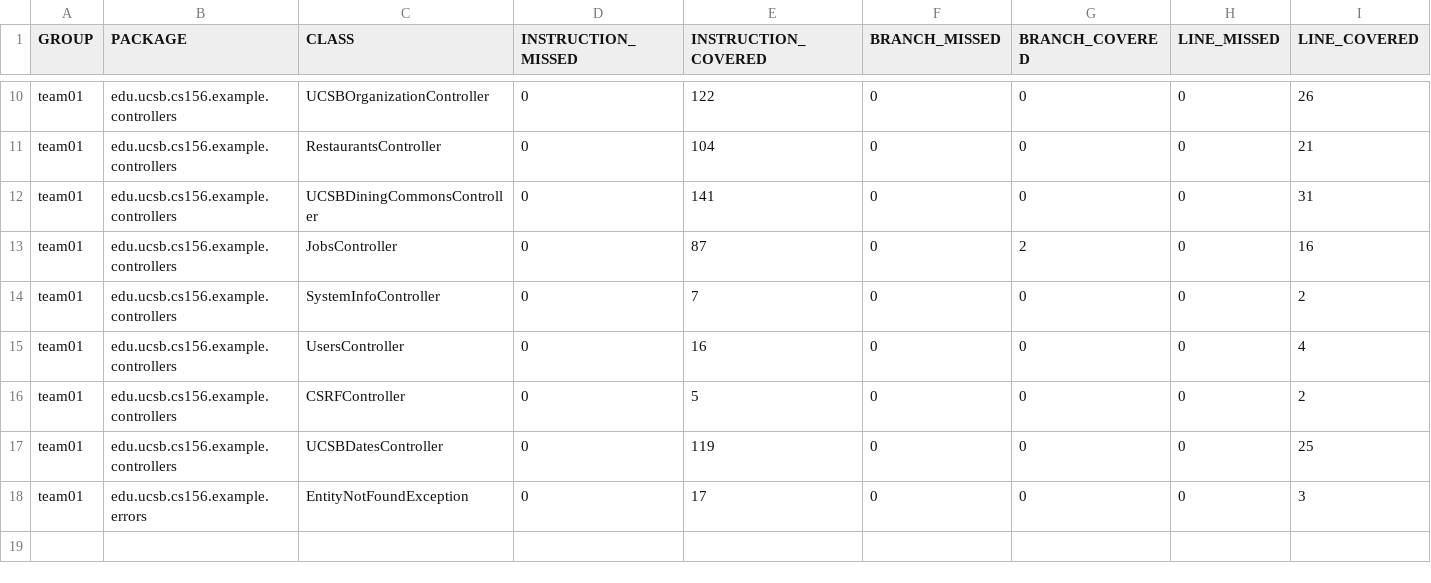
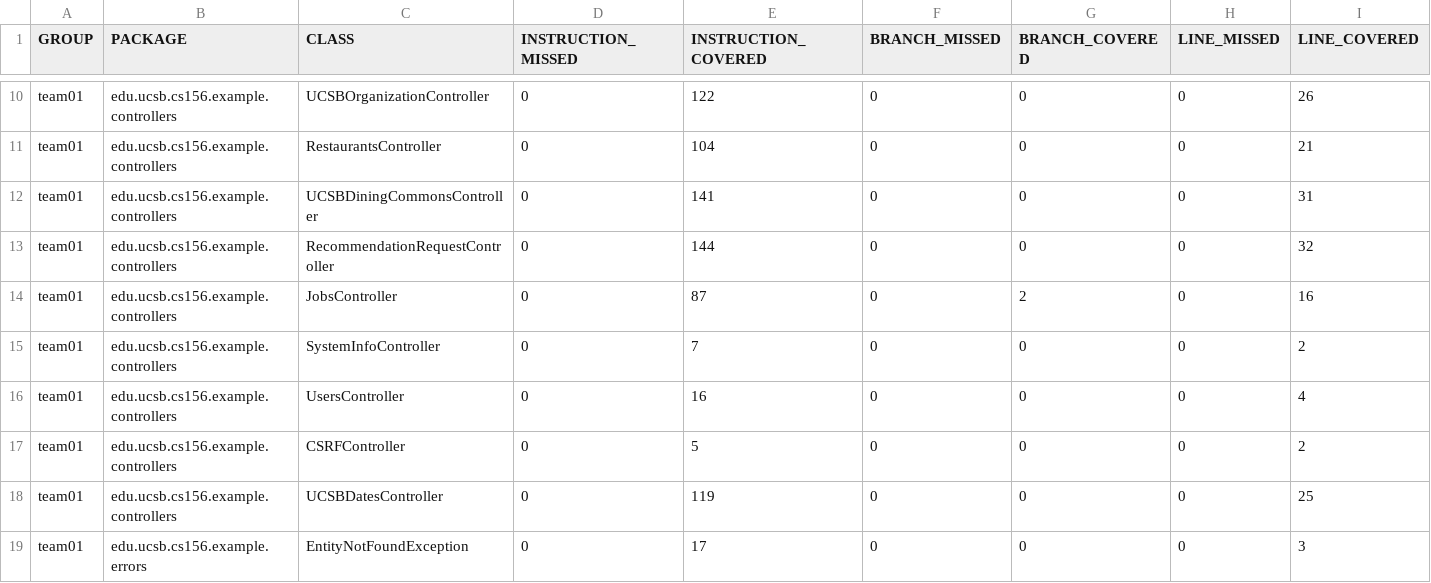
Before and after one commit to ucsb-cs156-s25/team02-s25-02, a CSV file: jacoco/jacoco.csv, drawn as a sheet; only a part is shown, gaps mark what is left out; rows hold the shown columns only; the diff names each change by its address in the sheet, - before the commit and + after, or states it on an @@ line.

Commit message:
Deploying to gh-pages from @ ucsb-cs156-s25/team02-s25-02@609d0e0736b3f0ef3f60080deadf110c1e8a5f5d 🚀

```diff
--- a/jacoco/jacoco.csv
+++ b/jacoco/jacoco.csv
+row 13: team01 | edu.ucsb.cs156.example.controllers | RecommendationRequestController | 0 | 144 | 0 | 0 | 0 | 32
```
Also changed, not shown: 7 other files.
